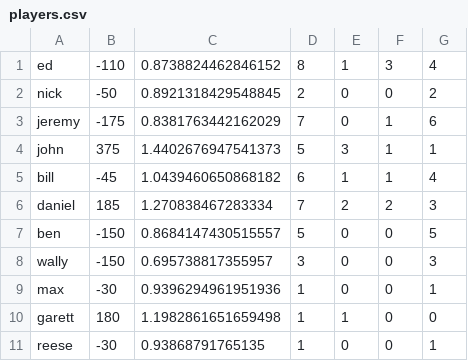
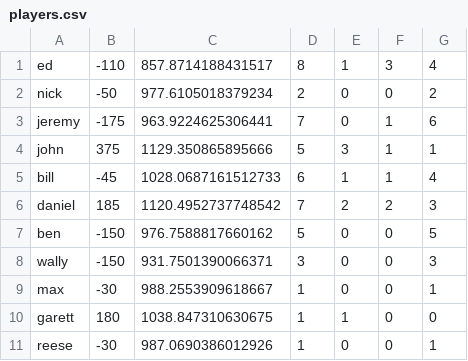
Before and after one commit to benjaminjkern/side-projects, a CSV file: OffProjects/pokerserver/players.csv, drawn as a sheet.

```diff
--- a/OffProjects/pokerserver/players.csv
+++ b/OffProjects/pokerserver/players.csv
@@ -1,11 +1,11 @@
-ed, -110, 0.8738824462846152, 8, 1, 3, 4, , ,
-nick, -50, 0.8921318429548845, 2, 0, 0, 2, , ,
-jeremy, -175, 0.8381763442162029, 7, 0, 1, 6, , ,
-john, 375, 1.4402676947541373, 5, 3, 1, 1, , ,
-bill, -45, 1.0439460650868182, 6, 1, 1, 4, , ,
-daniel, 185, 1.270838467283334, 7, 2, 2, 3, , ,
-ben, -150, 0.8684147430515557, 5, 0, 0, 5, , ,
-wally, -150, 0.695738817355957, 3, 0, 0, 3, , ,
-max, -30, 0.9396294961951936, 1, 0, 0, 1, , ,
-garett, 180, 1.1982861651659498, 1, 1, 0, 0, , ,
-reese, -30, 0.93868791765135, 1, 0, 0, 1, , ,
+ed,-110,857.8714188431517,8,1,3,4,,,
+nick,-50,977.6105018379234,2,0,0,2,,,
+jeremy,-175,963.9224625306441,7,0,1,6,,,
+john,375,1129.350865895666,5,3,1,1,,,
+bill,-45,1028.0687161512733,6,1,1,4,,,
+daniel,185,1120.4952737748542,7,2,2,3,,,
+ben,-150,976.7588817660162,5,0,0,5,,,
+wally,-150,931.7501390066371,3,0,0,3,,,
+max,-30,988.2553909618667,1,0,0,1,,,
+garett,180,1038.847310630675,1,1,0,0,,,
+reese,-30,987.0690386012926,1,0,0,1,,,
```
Also changed, not shown: 5 other files.
